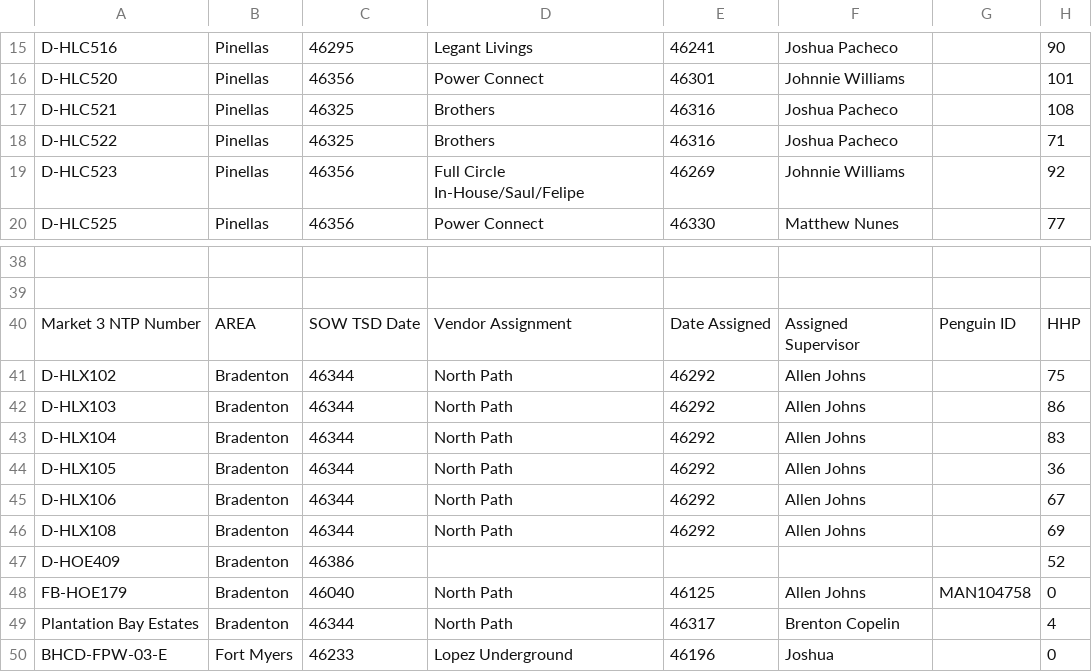
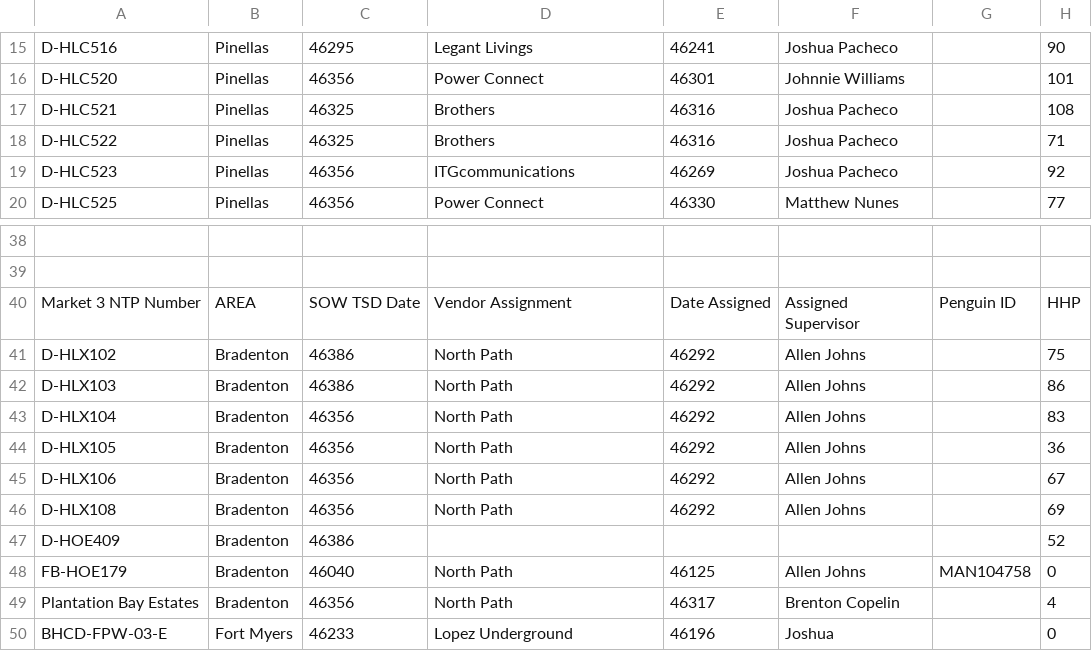
Before and after one commit to JCKraus1/Tillman-Dashboard, a CSV file: tillman-project.csv, drawn as a sheet; only a part is shown, gaps mark what is left out; the diff covers the shown part only; the diff names each change by its address in the sheet, - before the commit and + after, or states it on an @@ line.

```diff
--- a/tillman-project.csv
+++ b/tillman-project.csv
-D19: Full Circle In-House/Saul/Felipe
+D19: ITGcommunications
-F19: Johnnie Williams
+F19: Joshua Pacheco
-C41:C42: 46344
+C41:C42: 46386
-C43:C46: 46344
+C43:C46: 46356
-C49: 46344
+C49: 46356
```
Also changed, not shown: 26 edited cells elsewhere in this file.
